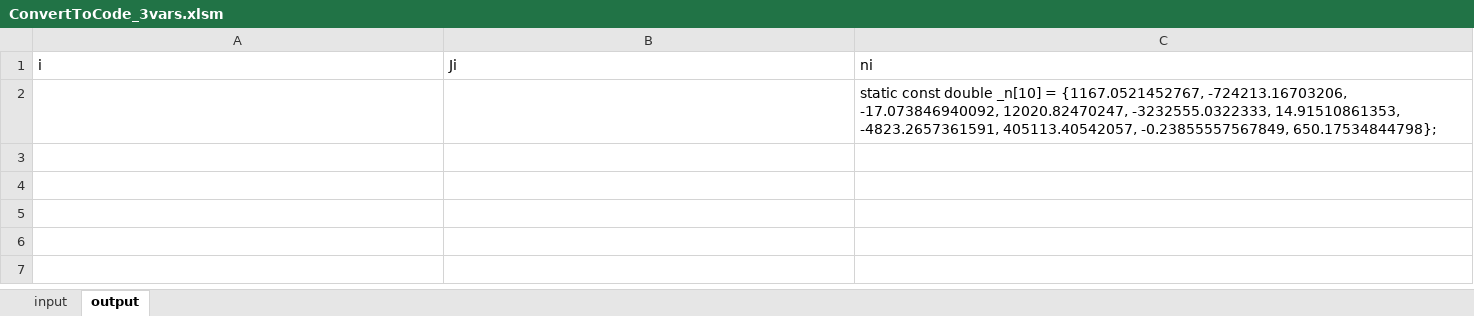
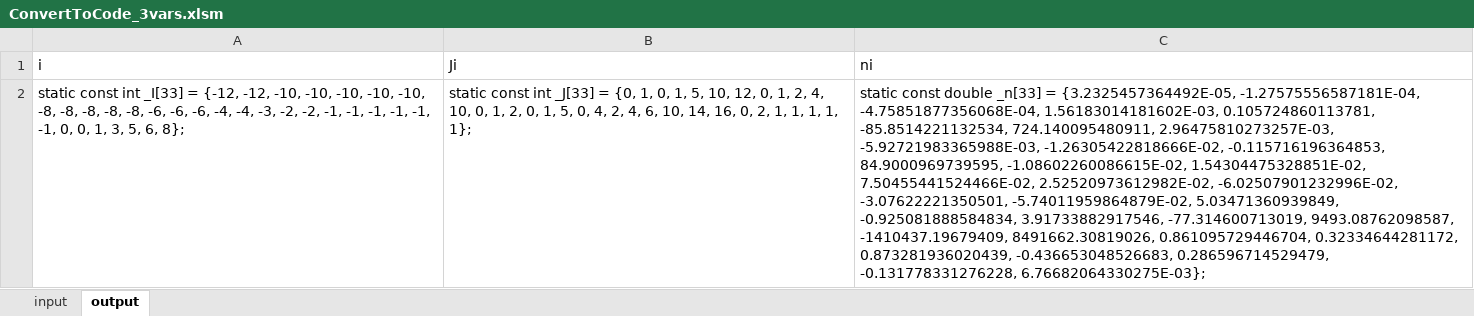
Before and after one commit to beachasaurus-rex/OWTP, an Excel workbook: documentation/references/IteratorVariableData/ConvertToCode_3vars.xlsm, sheet output, drawn as a sheet; values as stored, in another font and other column widths than the file's, no borders; removed rows and columns are numbered as before the commit, all else as after; the diff names each change by its address in the sheet, - before the commit and + after, or states it on an @@ line.

```diff
--- a/documentation/references/IteratorVariableData/ConvertToCode_3vars.xlsm (sheet output)
+++ b/documentation/references/IteratorVariableData/ConvertToCode_3vars.xlsm (sheet output)
-row 2:  |  | static const double _n[10] = {1167.0521452767, -724213.16703206, -17.073846940092, 12020.82470247, -3232555.0322333, 14.91510861353, -4823.2657361591, 405113.40542057, -0.23855557567849, 650.17534844798};
+row 2: static const int _I[33] = {-12, -12, -10, -10, -10, -10, -10, -8, -8, -8, -8, -8, -6, -6, -6, -4, -4, -3, -2, -2, -1, -1, -1, -1, -1, -1, 0, 0, 1, 3, 5, 6, 8}; | static const int _J[33] = {0, 1, 0, 1, 5, 10, 12, 0, 1, 2, 4, 10, 0, 1, 2, 0, 1, 5, 0, 4, 2, 4, 6, 10, 14, 16, 0, 2, 1, 1, 1, 1, 1}; | static const double _n[33] = {3.2325457364492E-05, -1.27575556587181E-04, -4.75851877356068E-04, 1.56183014181602E-03, 0.105724860113781, -85.8514221132534, 724.140095480911, 2.96475810273257E-03, -5.92721983365988E-03, -1.26305422818666E-02, -0.115716196364853, 84.9000969739595, -1.08602260086615E-02, 1.54304475328851E-02, 7.50455441524466E-02, 2.52520973612982E-02, -6.02507901232996E-02, -3.07622221350501, -5.74011959864879E-02, 5.03471360939849, -0.925081888584834, 3.91733882917546, -77.314600713019, 9493.08762098587, -1410437.19679409, 8491662.30819026, 0.861095729446704, 0.32334644281172, 0.873281936020439, -0.436653048526683, 0.286596714529479, -0.131778331276228, 6.76682064330275E-03};
```
Also changed, not shown: sheet input, 4 other files.
